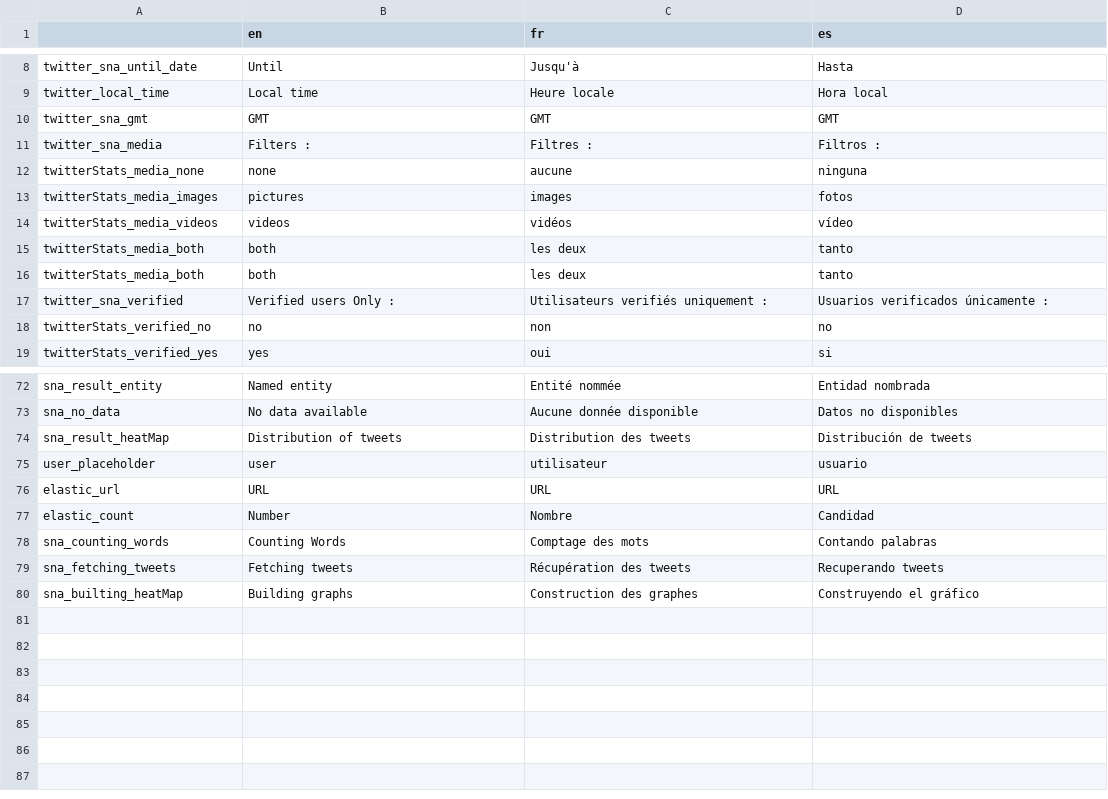
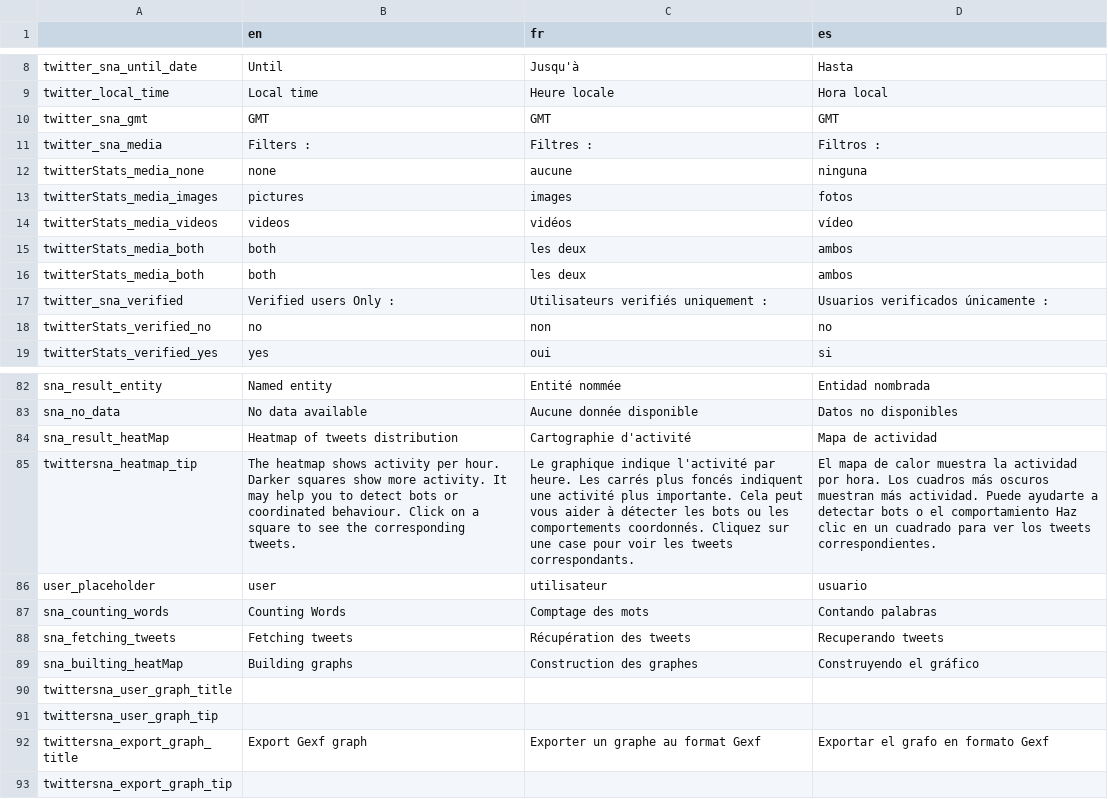
Before and after one commit to Xelgen/InVID-Translations, a TSV file: components/NavItems/tools/TwitterSna.tsv, drawn as a sheet; only a part is shown, gaps mark what is left out; removed rows and columns are numbered as before the commit, all else as after; the diff covers the shown part only; the diff names each change by its address in the sheet, - before the commit and + after, or states it on an @@ line.

Commit message:
Update TwitterSna.tsv
update with tips

```diff
--- a/components/NavItems/tools/TwitterSna.tsv
+++ b/components/NavItems/tools/TwitterSna.tsv
-D15:D16 (es): tanto
+D15:D16 (es): ambos
-B84 (en): Distribution of tweets
+B84 (en): Heatmap of tweets distribution
-C84 (fr): Distribution des tweets
+C84 (fr): Cartographie d'activité
-D84 (es): Distribución de tweets
+D84 (es): Mapa de actividad
+row 85: twittersna_heatmap_tip | The heatmap shows activity per hour. Darker squares show more activity. It may help you to detect bots or coordinated behaviour. Click on a square to see the corresponding tweets. | Le graphique indique l'activité par heure. Les carrés plus foncés indiquent une activité plus importante. Cela peut vous aider à détecter les bots ou les comportements coordonnés. Cliquez sur une case pour voir les tweets correspondants. | El mapa de calor muestra la actividad por hora. Los cuadros más oscuros muestran más actividad. Puede ayudarte a detectar bots o el comportamiento Haz clic en un cuadrado para ver los tweets correspondientes.
-row 76: elastic_url | URL | URL | URL
-row 77: elastic_count | Number | Nombre | Candidad
+row 90: twittersna_user_graph_title
+row 91: twittersna_user_graph_tip
+row 92: twittersna_export_graph_title | Export Gexf graph | Exporter un graphe au format Gexf | Exportar el grafo en formato Gexf
+row 93: twittersna_export_graph_tip
```
Also changed, not shown: 10 added rows and 5 edited cells elsewhere in this file.
